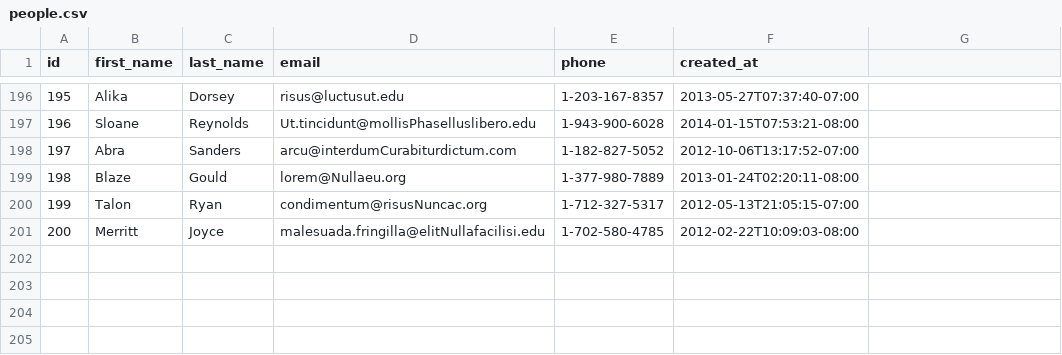
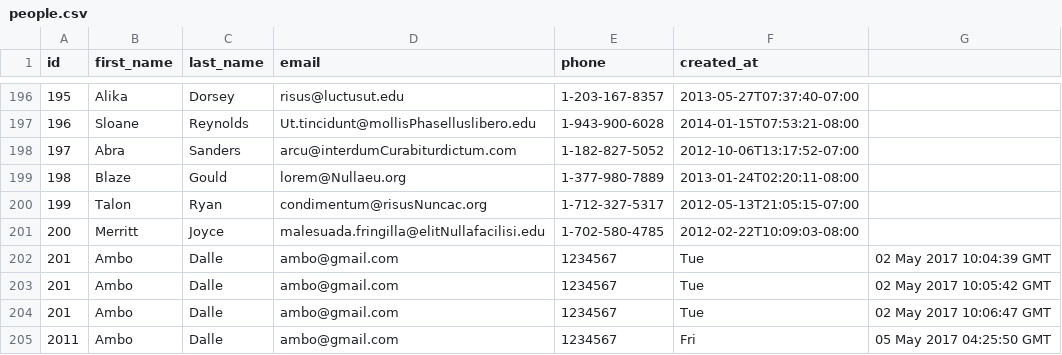
Before and after one commit to gray-fox-2017/parsing-data-1, a CSV file: people.csv, drawn as a sheet; only a part is shown, gaps mark what is left out.

```diff
--- a/people.csv
+++ b/people.csv
@@ -201 +201,5 @@ id,first_name,last_name,email,phone,created_at
 200,Merritt,Joyce,malesuada.fringilla@elitNullafacilisi.edu,1-702-580-4785,2012-02-22T10:09:03-08:00
+201, Ambo, Dalle, ambo@gmail.com, 1234567, Tue, 02 May 2017 10:04:39 GMT
+201, Ambo, Dalle, ambo@gmail.com, 1234567, Tue, 02 May 2017 10:05:42 GMT
+201, Ambo, Dalle, ambo@gmail.com, 1234567, Tue, 02 May 2017 10:06:47 GMT
+2011, Ambo, Dalle, ambo@gmail.com, 1234567, Fri, 05 May 2017 04:25:50 GMT
```
Also changed, not shown: 1 other file.
